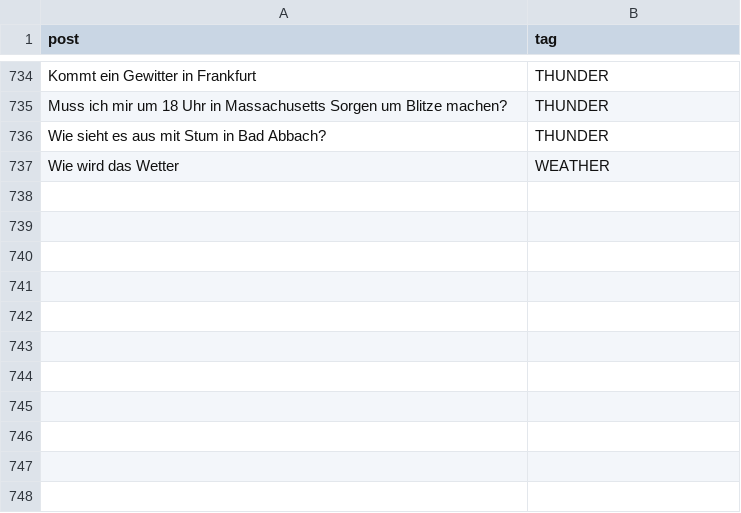
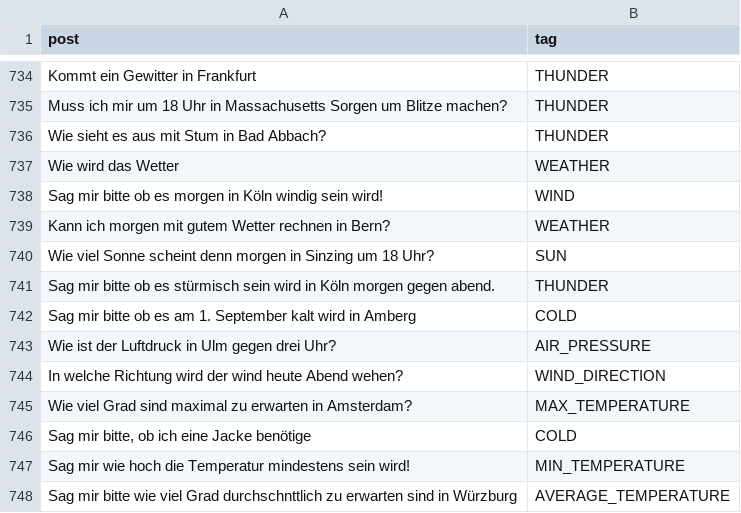
Before and after one commit to solaris-isbc/weather-assistant, a CSV file: question_model_training_data/training.csv, drawn as a sheet; only a part is shown, gaps mark what is left out.

Commit message:
time errors, more trainingdata, evaluation improvements

```diff
--- a/question_model_training_data/training.csv
+++ b/question_model_training_data/training.csv
@@ -737 +737,12 @@
 "Wie wird das Wetter","WEATHER"
+"Sag mir bitte ob es morgen in Köln windig sein wird!","WIND"
+"Kann ich morgen mit gutem Wetter rechnen in Bern?","WEATHER"
+"Wie viel Sonne scheint denn morgen in Sinzing um 18 Uhr?","SUN"
+"Sag mir bitte ob es stürmisch sein wird in Köln morgen gegen abend.","THUNDER"
+"Sag mir bitte ob es am 1. September kalt wird in Amberg","COLD"
+"Wie ist der Luftdruck in Ulm gegen drei Uhr?","AIR_PRESSURE"
+"In welche Richtung wird der wind heute Abend wehen?","WIND_DIRECTION"
+"Wie viel Grad sind maximal zu erwarten in Amsterdam?","MAX_TEMPERATURE"
+"Sag mir bitte, ob ich eine Jacke benötige","COLD"
+"Sag mir wie hoch die Temperatur mindestens sein wird!","MIN_TEMPERATURE"
+"Sag mir bitte wie viel Grad durchschnttlich zu erwarten sind in Würzburg","AVERAGE_TEMPERATURE"
```
Also changed, not shown: 4 other files.
